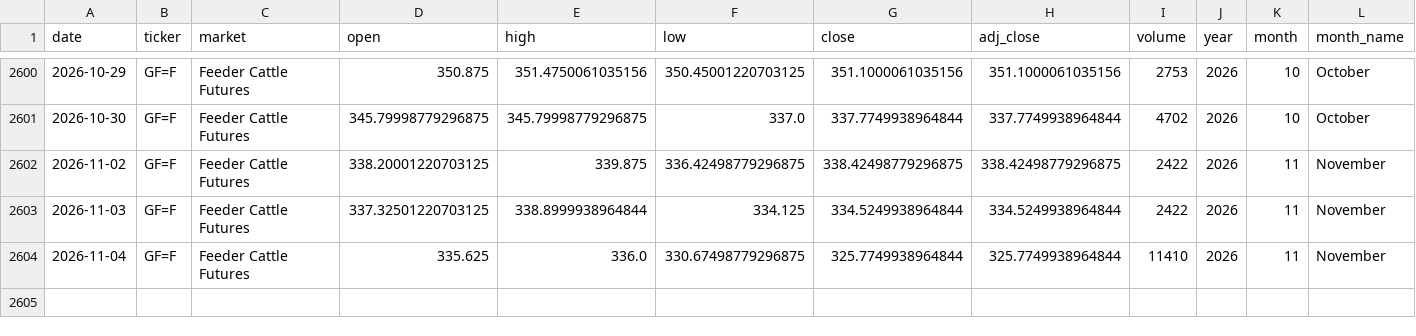
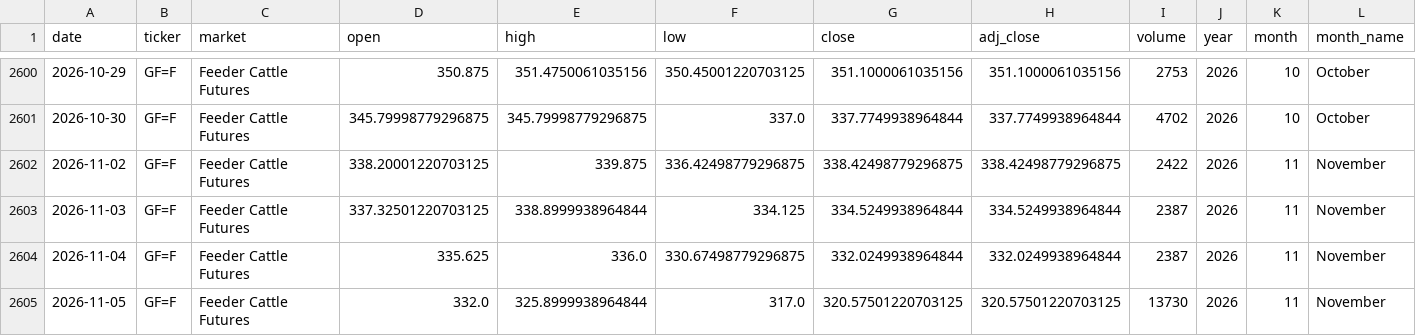
Before and after one commit to franciscomoreno-nicesa/cattle-futures-prices, a CSV file: data/feeder_cattle.csv, drawn as a sheet; only a part is shown, gaps mark what is left out; rows hold the shown columns only; the diff names each change by its address in the sheet, - before the commit and + after, or states it on an @@ line.

```diff
--- a/data/feeder_cattle.csv
+++ b/data/feeder_cattle.csv
-I2603 (volume): 2422
+I2603 (volume): 2387
-G2604 (close): 325.7749938964844
+G2604 (close): 332.0249938964844
-H2604 (adj_close): 325.7749938964844
+H2604 (adj_close): 332.0249938964844
-I2604 (volume): 11410
+I2604 (volume): 2387
+row 2605: 2026-11-05 | GF=F | Feeder Cattle Futures | 332.0 | 325.8999938964844 | 317.0 | 320.57501220703125 | 320.57501220703125 | 13730 | 2026 | 11 | November
```
Also changed, not shown: data/cattle_futures_combined.csv, data/live_cattle.csv.
